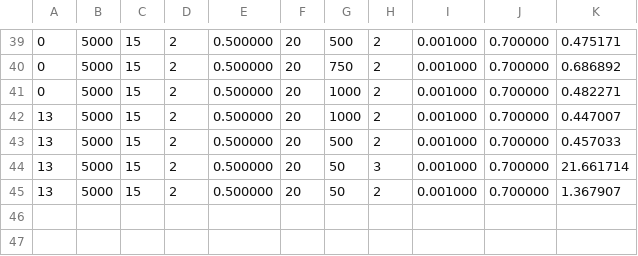
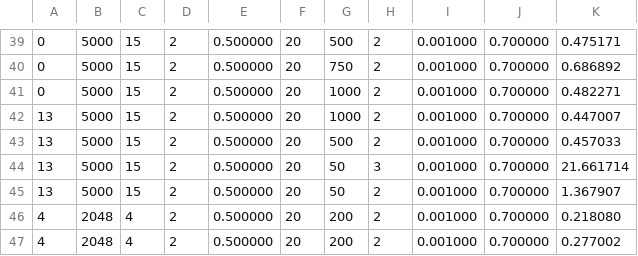
Before and after one commit to LorenzoPaciotti/DEFCM, a CSV file: csv/output_defcv2.csv, drawn as a sheet; only a part is shown, gaps mark what is left out; the diff names each change by its address in the sheet, - before the commit and + after, or states it on an @@ line.

```diff
--- a/csv/output_defcv2.csv
+++ b/csv/output_defcv2.csv
+row 46: 4 | 2048 | 4 | 2 | 0.500000 | 20 | 200 | 2 | 0.001000 | 0.700000 | 0.218080
+row 47: 4 | 2048 | 4 | 2 | 0.500000 | 20 | 200 | 2 | 0.001000 | 0.700000 | 0.277002
```
Also changed, not shown: 28 other files.
